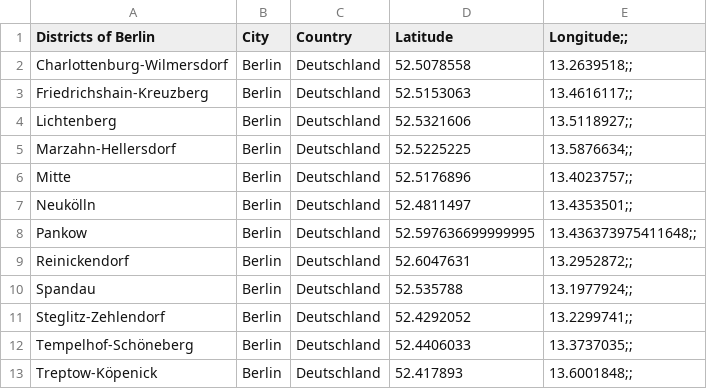
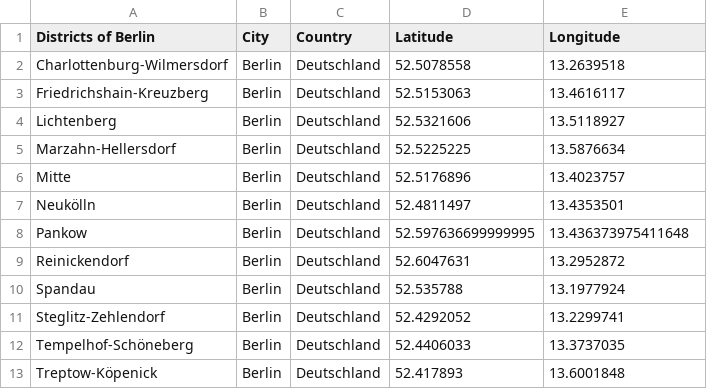
Before and after one commit to Tatirmp/Coursera_Capstone, a CSV file: Berlin_Bezirk.csv, drawn as a sheet.

Commit message:
Update Berlin_Bezirk.csv

```diff
--- a/Berlin_Bezirk.csv
+++ b/Berlin_Bezirk.csv
@@ -1,13 +1,13 @@
-Districts of Berlin,City,Country,Latitude,Longitude;;
-Charlottenburg-Wilmersdorf,Berlin,Deutschland,52.5078558,13.2639518;;
-Friedrichshain-Kreuzberg,Berlin,Deutschland,52.5153063,13.4616117;;
-Lichtenberg,Berlin,Deutschland,52.5321606,13.5118927;;
-Marzahn-Hellersdorf,Berlin,Deutschland,52.5225225,13.5876634;;
-Mitte,Berlin,Deutschland,52.5176896,13.4023757;;
-Neukölln,Berlin,Deutschland,52.4811497,13.4353501;;
-Pankow,Berlin,Deutschland,52.597636699999995,13.436373975411648;;
-Reinickendorf,Berlin,Deutschland,52.6047631,13.2952872;;
-Spandau,Berlin,Deutschland,52.535788,13.1977924;;
-Steglitz-Zehlendorf,Berlin,Deutschland,52.4292052,13.2299741;;
-Tempelhof-Schöneberg,Berlin,Deutschland,52.4406033,13.3737035;;
-Treptow-Köpenick, Berlin,Deutschland,52.417893,13.6001848;;
+Districts of Berlin,City,Country,Latitude,Longitude
+Charlottenburg-Wilmersdorf,Berlin,Deutschland,52.5078558,13.2639518
+Friedrichshain-Kreuzberg,Berlin,Deutschland,52.5153063,13.4616117
+Lichtenberg,Berlin,Deutschland,52.5321606,13.5118927
+Marzahn-Hellersdorf,Berlin,Deutschland,52.5225225,13.5876634
+Mitte,Berlin,Deutschland,52.5176896,13.4023757
+Neukölln,Berlin,Deutschland,52.4811497,13.4353501
+Pankow,Berlin,Deutschland,52.597636699999995,13.436373975411648
+Reinickendorf,Berlin,Deutschland,52.6047631,13.2952872
+Spandau,Berlin,Deutschland,52.535788,13.1977924
+Steglitz-Zehlendorf,Berlin,Deutschland,52.4292052,13.2299741
+Tempelhof-Schöneberg,Berlin,Deutschland,52.4406033,13.3737035
+Treptow-Köpenick, Berlin,Deutschland,52.417893,13.6001848
```
